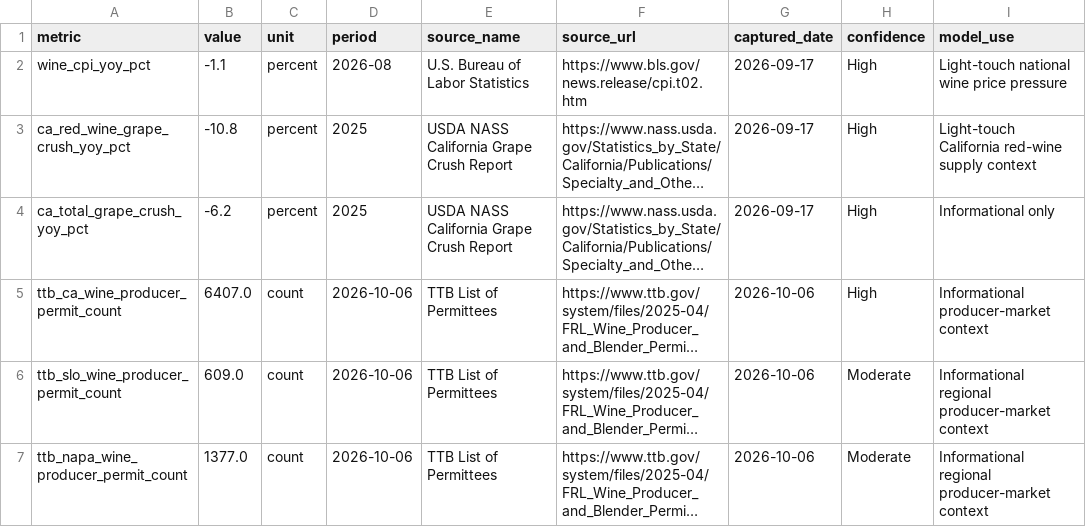
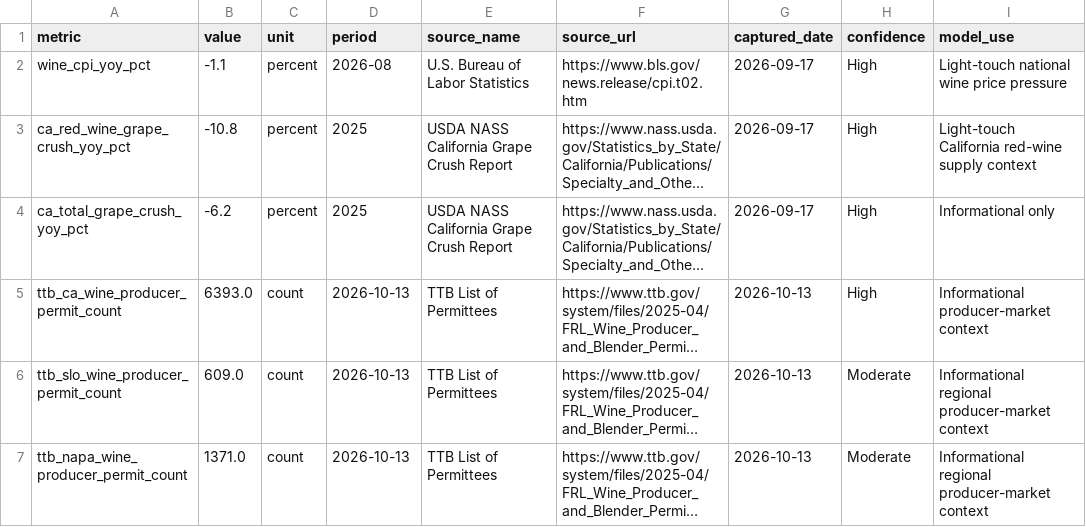
Before and after one commit to JRudder01/Analytics-Wine-Market-Intelligence-v0.1, a CSV file: data/public_context.csv, drawn as a sheet; long unchanged cells end in …; the diff names each change by its address in the sheet, - before the commit and + after, or states it on an @@ line.

```diff
--- a/data/public_context.csv
+++ b/data/public_context.csv
-B5 (value): 6407.0
+B5 (value): 6393.0
-D5:D7 (period): 2026-10-06
+D5:D7 (period): 2026-10-13
-G5:G7 (captured_date): 2026-10-06
+G5:G7 (captured_date): 2026-10-13
-B7 (value): 1377.0
+B7 (value): 1371.0
```
Also changed, not shown: 1 other file.
